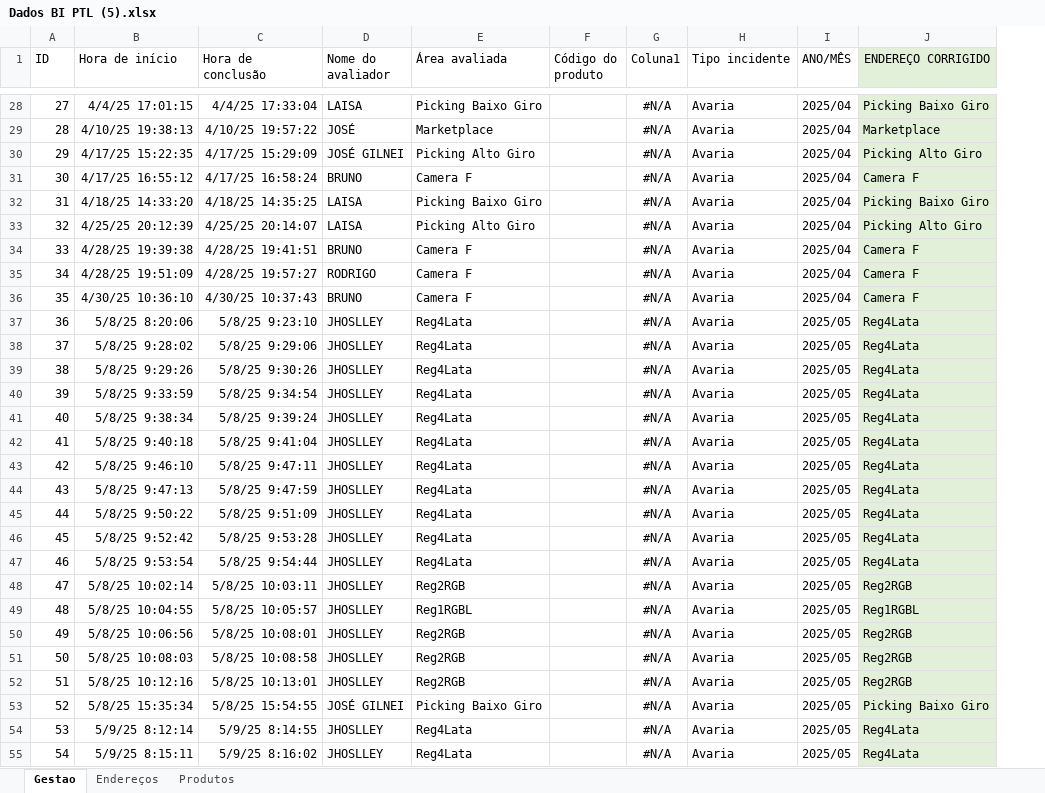
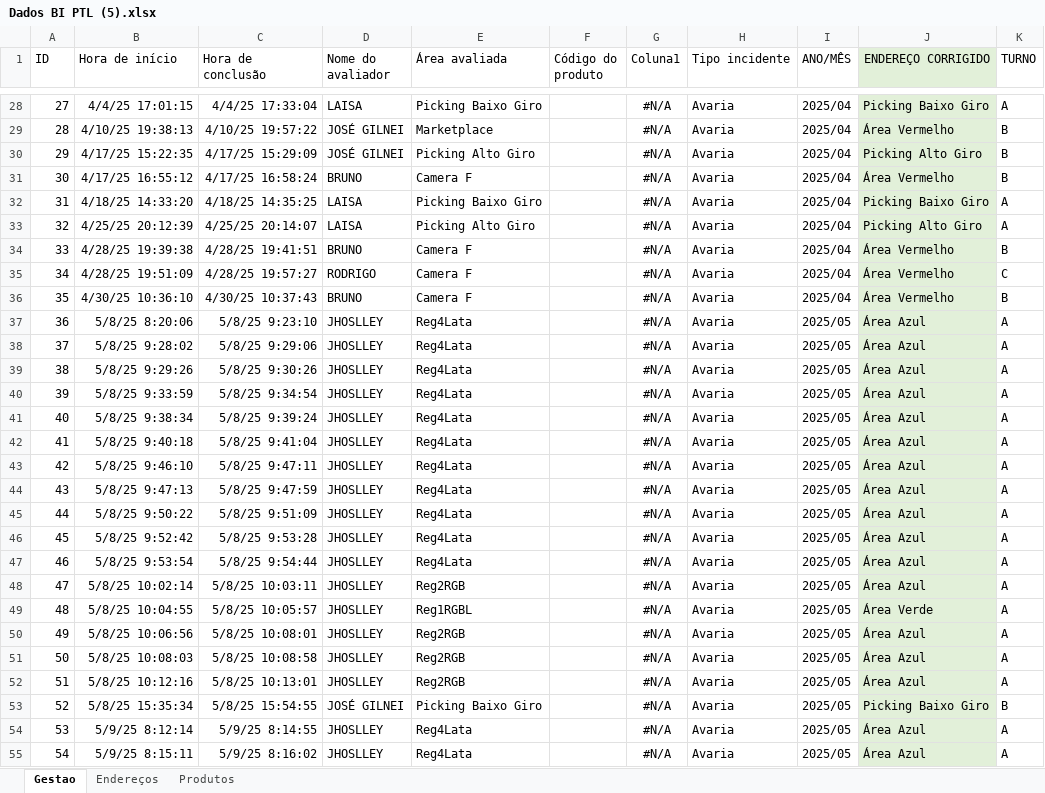
Before and after one commit to cwbestoque/BI-PTL, an Excel workbook: Dados BI PTL (5).xlsx, sheet Gestao, drawn as a sheet; only a part is shown, gaps mark what is left out; values as stored, in another font and other column widths than the file's, no borders; table styles not drawn; the diff covers the shown part only; the diff names each change by its address in the sheet, - before the commit and + after, or states it on an @@ line.

```diff
--- a/Dados BI PTL (5).xlsx (sheet Gestao)
+++ b/Dados BI PTL (5).xlsx (sheet Gestao)
+column K (TURNO), rows 28-55: A | B | B | B | A | A | B | C | B | A | A | A | A | A | A | A | A | A | A | A | A | A | A | A | A | B | A | A
-D29 (Nome do avaliador): JOSÉ
+D29 (Nome do avaliador): JOSÉ GILNEI
-J29 (ENDEREÇO CORRIGIDO): Marketplace
+J29 (ENDEREÇO CORRIGIDO): Área Vermelho
-J31 (ENDEREÇO CORRIGIDO): Camera F
+J31 (ENDEREÇO CORRIGIDO): Área Vermelho
-J34:J36 (ENDEREÇO CORRIGIDO): Camera F
+J34:J36 (ENDEREÇO CORRIGIDO): Área Vermelho
-J37:J47 (ENDEREÇO CORRIGIDO): Reg4Lata
+J37:J47 (ENDEREÇO CORRIGIDO): Área Azul
-J48 (ENDEREÇO CORRIGIDO): Reg2RGB
+J48 (ENDEREÇO CORRIGIDO): Área Azul
-J49 (ENDEREÇO CORRIGIDO): Reg1RGBL
+J49 (ENDEREÇO CORRIGIDO): Área Verde
-J50:J52 (ENDEREÇO CORRIGIDO): Reg2RGB
+J50:J52 (ENDEREÇO CORRIGIDO): Área Azul
-J54:J55 (ENDEREÇO CORRIGIDO): Reg4Lata
+J54:J55 (ENDEREÇO CORRIGIDO): Área Azul
```
Also changed, not shown: 15 added rows, 1153 edited cells and cell formats elsewhere in this sheet, sheet Produtos, sheet Endereços, formulas that keep their value.
